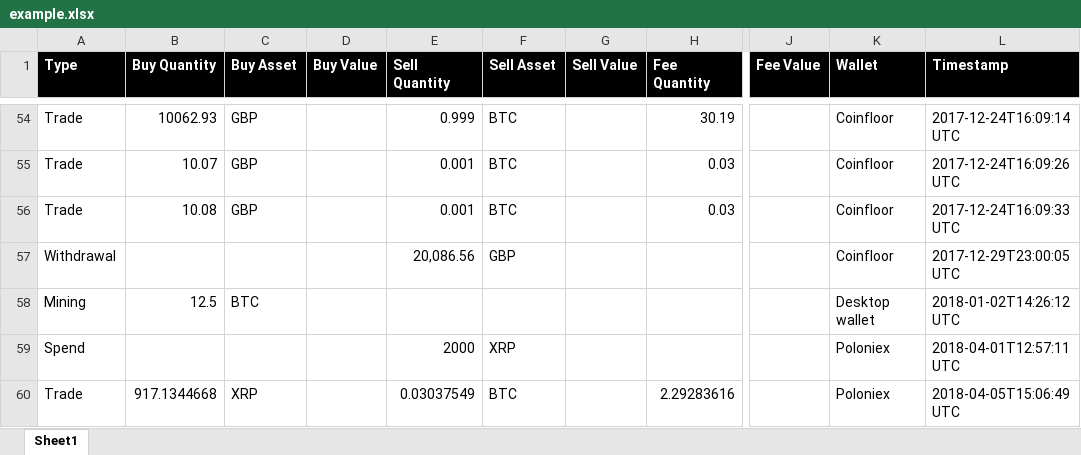
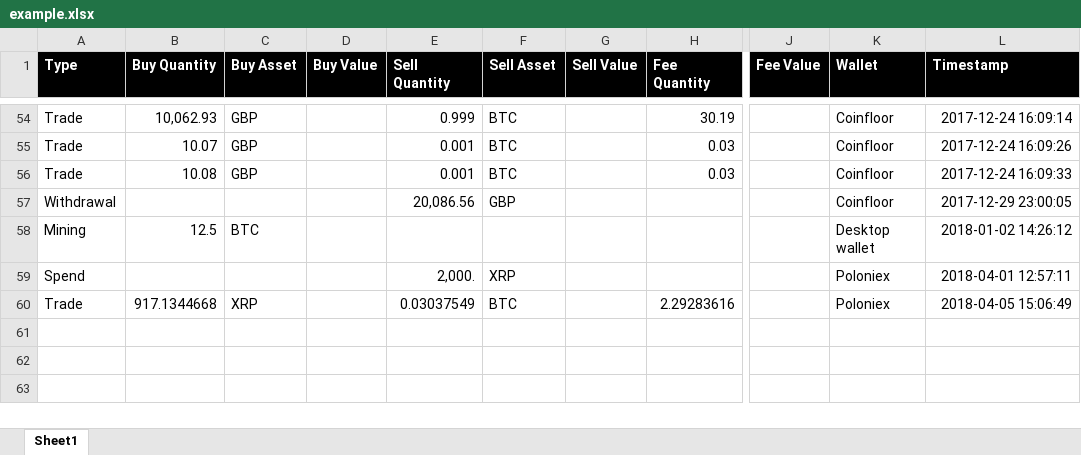
Before and after one commit to BittyTax/BittyTax, an Excel workbook: data/example.xlsx, sheet Sheet1, drawn as a sheet; only a part is shown, gaps mark what is left out; values as stored, in another font and other column widths than the file's, no borders; conditional formats and table styles not drawn; the diff covers the shown part only; the diff names each change by its address in the sheet, - before the commit and + after, or states it on an @@ line.

```diff
--- a/data/example.xlsx (sheet Sheet1)
+++ b/data/example.xlsx (sheet Sheet1)
-B54 (Buy Quantity): 10062.93
+B54 (Buy Quantity): 10,062.93
-L54 (Timestamp): 2017-12-24T16:09:14 UTC
+L54 (Timestamp): 2017-12-24 16:09:14
-L55 (Timestamp): 2017-12-24T16:09:26 UTC
+L55 (Timestamp): 2017-12-24 16:09:26
-L56 (Timestamp): 2017-12-24T16:09:33 UTC
+L56 (Timestamp): 2017-12-24 16:09:33
-L57 (Timestamp): 2017-12-29T23:00:05 UTC
+L57 (Timestamp): 2017-12-29 23:00:05
-L58 (Timestamp): 2018-01-02T14:26:12 UTC
+L58 (Timestamp): 2018-01-02 14:26:12
-E59 (Sell Quantity): 2000
+E59 (Sell Quantity): 2,000.
-L59 (Timestamp): 2018-04-01T12:57:11 UTC
+L59 (Timestamp): 2018-04-01 12:57:11
-L60 (Timestamp): 2018-04-05T15:06:49 UTC
+L60 (Timestamp): 2018-04-05 15:06:49
```
Also changed, not shown: 72 edited cells elsewhere in this sheet, 5 other files.
